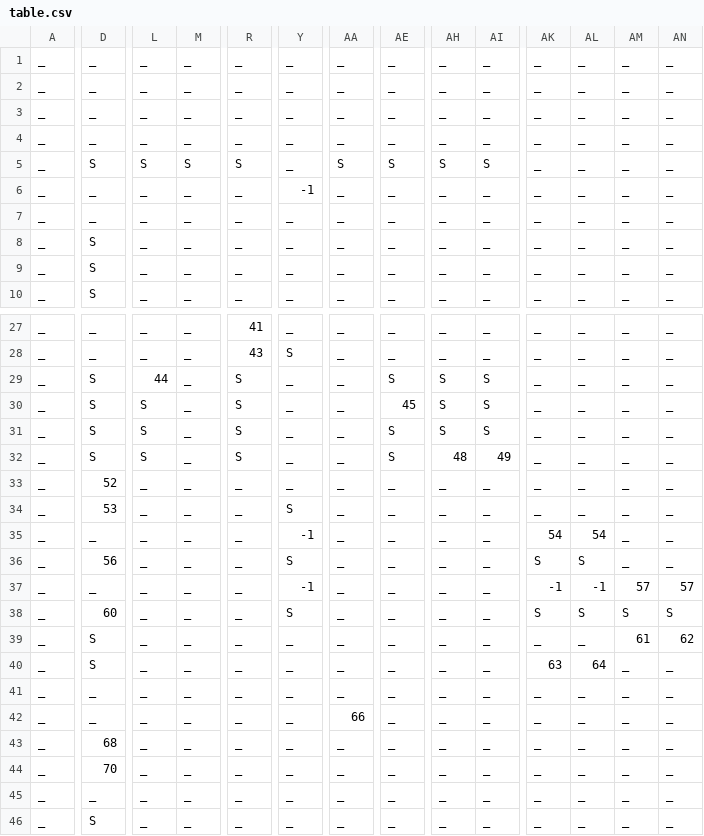
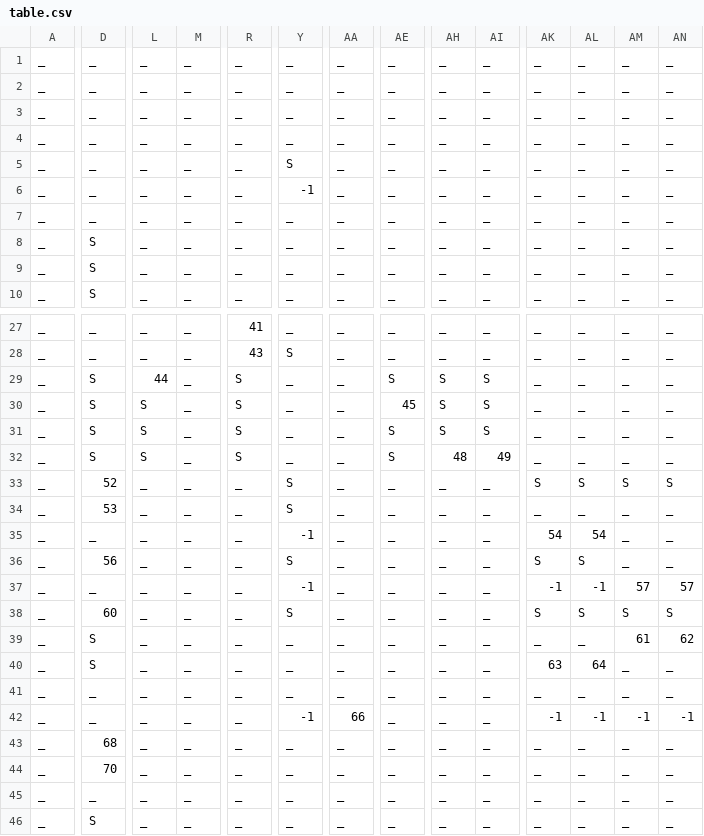
Before and after one commit to akankshya107/CompilerProject2019, a CSV file: table.csv, drawn as a sheet; only a part is shown, gaps mark what is left out; the diff covers the shown part only; the diff names each change by its address in the sheet, - before the commit and + after, or states it on an @@ line.

```diff
--- a/table.csv
+++ b/table.csv
-D5: S
+D5: _
-L5: S
+L5: _
-M5: S
+M5: _
-R5: S
+R5: _
-Y5: _
+Y5: S
-AA5: S
+AA5: _
-AE5: S
+AE5: _
-AH5: S
+AH5: _
-AI5: S
+AI5: _
-Y33: _
+Y33: S
-AK33: _
+AK33: S
-AL33: _
+AL33: S
-AM33: _
+AM33: S
-AN33: _
+AN33: S
-Y42: _
+Y42: -1
-AK42: _
+AK42: -1
-AL42: _
+AL42: -1
-AM42: _
+AM42: -1
-AN42: _
+AN42: -1
```
Also changed, not shown: 3 edited cells elsewhere in this file, 7 other files.
